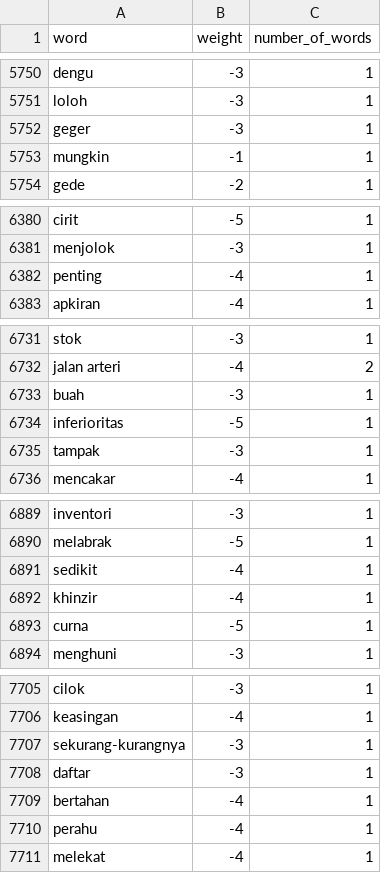
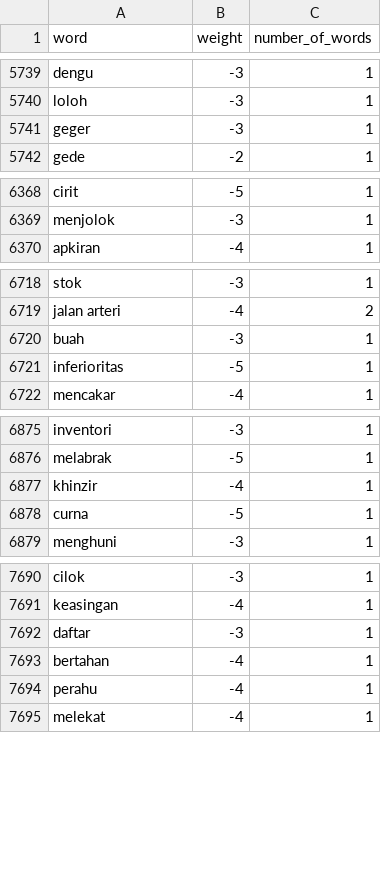
Before and after one commit to MohFahmi27/Pemrograman-Fungsional, a CSV file: data/datasetAnalysis/lexicon-word-dataset.csv, drawn as a sheet; only a part is shown, gaps mark what is left out; the diff covers the shown part only.

```diff
--- a/data/datasetAnalysis/lexicon-word-dataset.csv
+++ b/data/datasetAnalysis/lexicon-word-dataset.csv
@@ -5752,3 +5741,2 @@ loloh,-3,1
 geger,-3,1
-mungkin,-1,1
 gede,-2,1
@@ -6381,3 +6369,2 @@ cirit,-5,1
 menjolok,-3,1
-penting,-4,1
 apkiran,-4,1
@@ -6734,3 +6721,2 @@ buah,-3,1
 inferioritas,-5,1
-tampak,-3,1
 mencakar,-4,1
@@ -6890,3 +6876,2 @@ inventori,-3,1
 melabrak,-5,1
-sedikit,-4,1
 khinzir,-4,1
@@ -7706,3 +7691,2 @@ cilok,-3,1
 keasingan,-4,1
-sekurang-kurangnya,-3,1
 daftar,-3,1
```
Also changed, not shown: 12 removed rows elsewhere in this file, 2 other files.
